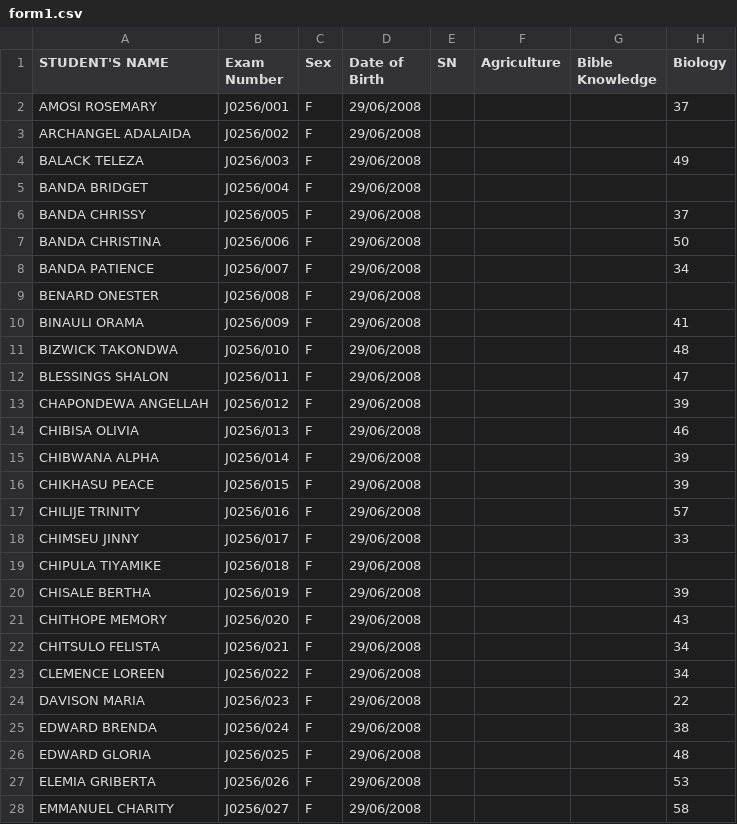
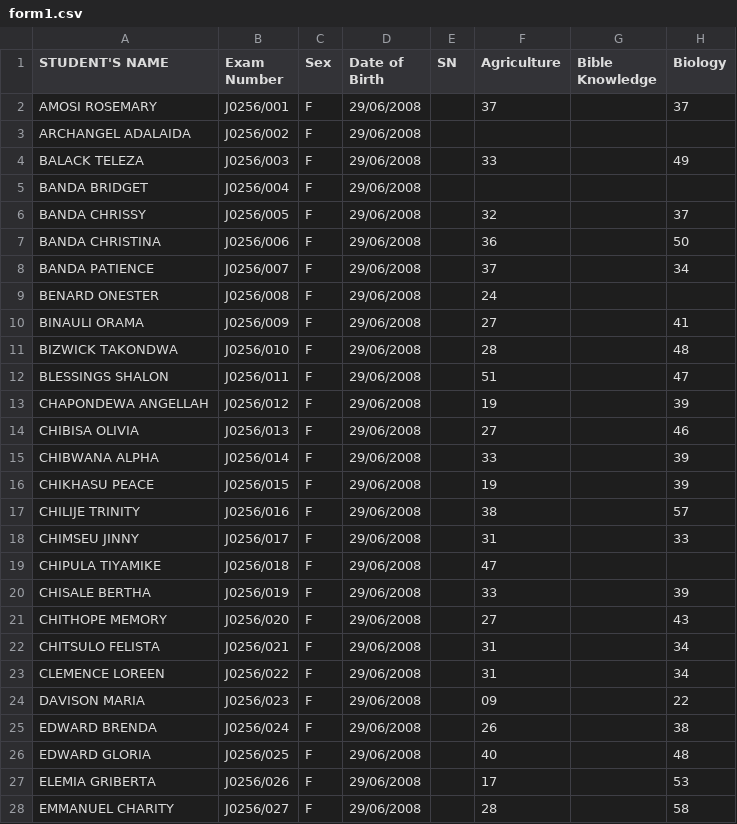
Before and after one commit to enitac/c, a CSV file: form1.csv, drawn as a sheet; only a part is shown; the diff covers the shown part only; the diff names each change by its address in the sheet, - before the commit and + after, or states it on an @@ line.

Commit message:
Update: form1 - Agriculture (10/2/2026, 9:28:53 AM)

```diff
--- a/form1.csv
+++ b/form1.csv
-F2 (Agriculture): (empty)
+F2 (Agriculture): 37
-F4 (Agriculture): (empty)
+F4 (Agriculture): 33
-F6 (Agriculture): (empty)
+F6 (Agriculture): 32
-F7 (Agriculture): (empty)
+F7 (Agriculture): 36
-F8 (Agriculture): (empty)
+F8 (Agriculture): 37
-F9 (Agriculture): (empty)
+F9 (Agriculture): 24
-F10 (Agriculture): (empty)
+F10 (Agriculture): 27
-F11 (Agriculture): (empty)
+F11 (Agriculture): 28
-F12 (Agriculture): (empty)
+F12 (Agriculture): 51
-F13 (Agriculture): (empty)
+F13 (Agriculture): 19
-F14 (Agriculture): (empty)
+F14 (Agriculture): 27
-F15 (Agriculture): (empty)
+F15 (Agriculture): 33
-F16 (Agriculture): (empty)
+F16 (Agriculture): 19
-F17 (Agriculture): (empty)
+F17 (Agriculture): 38
-F18 (Agriculture): (empty)
+F18 (Agriculture): 31
-F19 (Agriculture): (empty)
+F19 (Agriculture): 47
-F20 (Agriculture): (empty)
+F20 (Agriculture): 33
-F21 (Agriculture): (empty)
+F21 (Agriculture): 27
-F22:F23 (Agriculture): (empty)
+F22:F23 (Agriculture): 31
-F24 (Agriculture): (empty)
+F24 (Agriculture): 09
-F25 (Agriculture): (empty)
+F25 (Agriculture): 26
-F26 (Agriculture): (empty)
+F26 (Agriculture): 40
-F27 (Agriculture): (empty)
+F27 (Agriculture): 17
-F28 (Agriculture): (empty)
+F28 (Agriculture): 28
```
Also changed, not shown: 25 edited cells elsewhere in this file.
